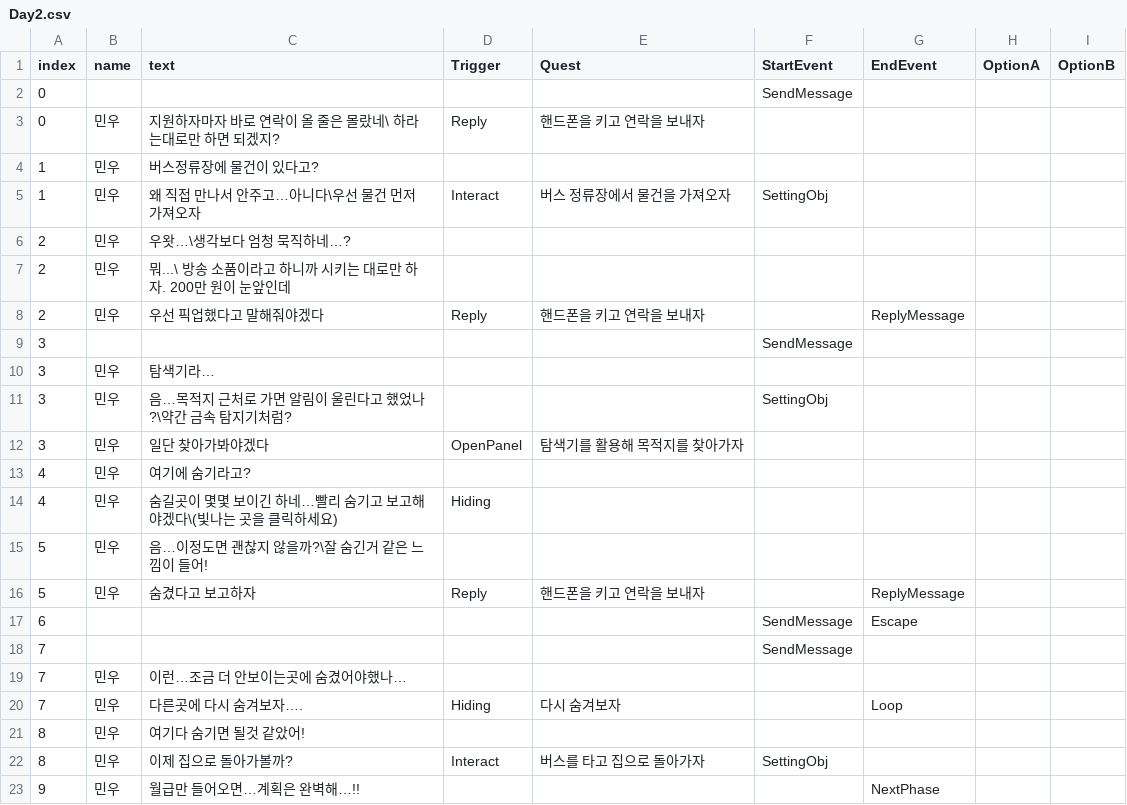
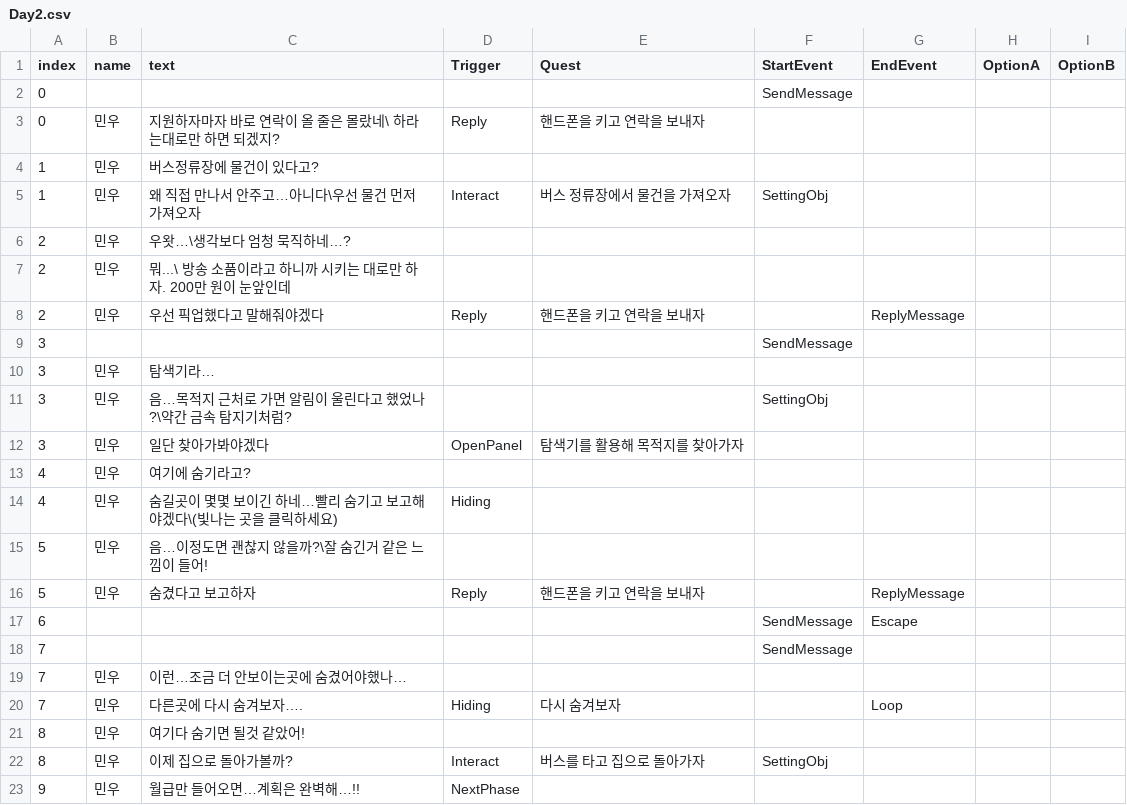
Before and after one commit to K-MIN-SEC/mayac, a CSV file: Assets/TextFile/Day2/Day2.csv, drawn as a sheet.

Commit message:
Day2 ExitError Fix

```diff
--- a/Assets/TextFile/Day2/Day2.csv
+++ b/Assets/TextFile/Day2/Day2.csv
@@ -22,2 +22,2 @@
 8,민우,이제 집으로 돌아가볼까?,Interact,버스를 타고 집으로 돌아가자,SettingObj,,,
-9,민우,월급만 들어오면…계획은 완벽해…!!,,,,NextPhase,,
+9,민우,월급만 들어오면…계획은 완벽해…!!,NextPhase,,,,,
```
